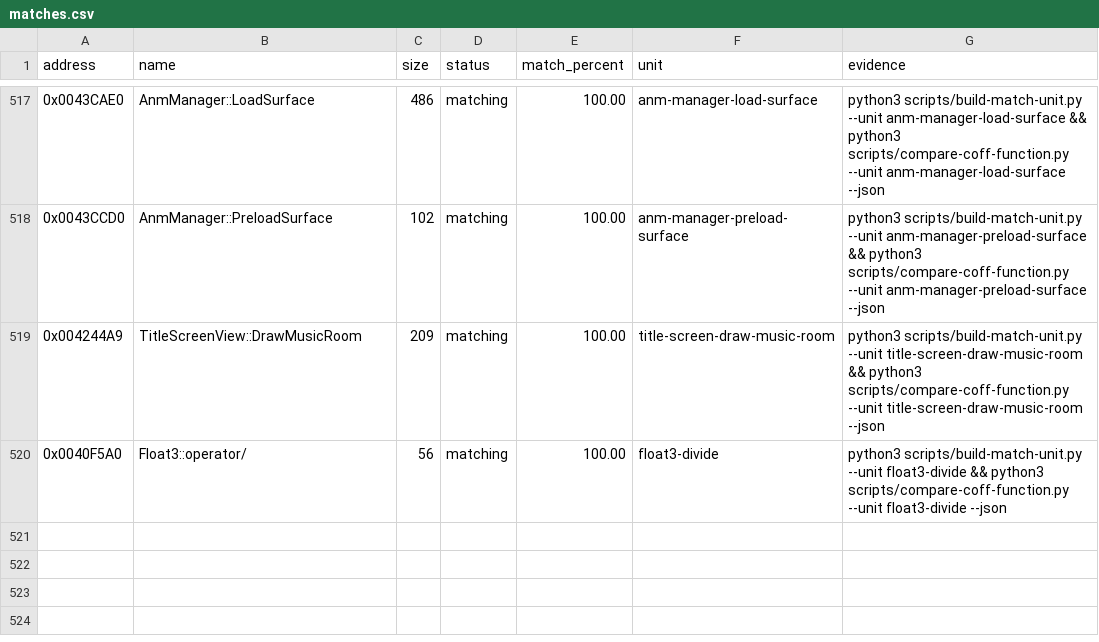
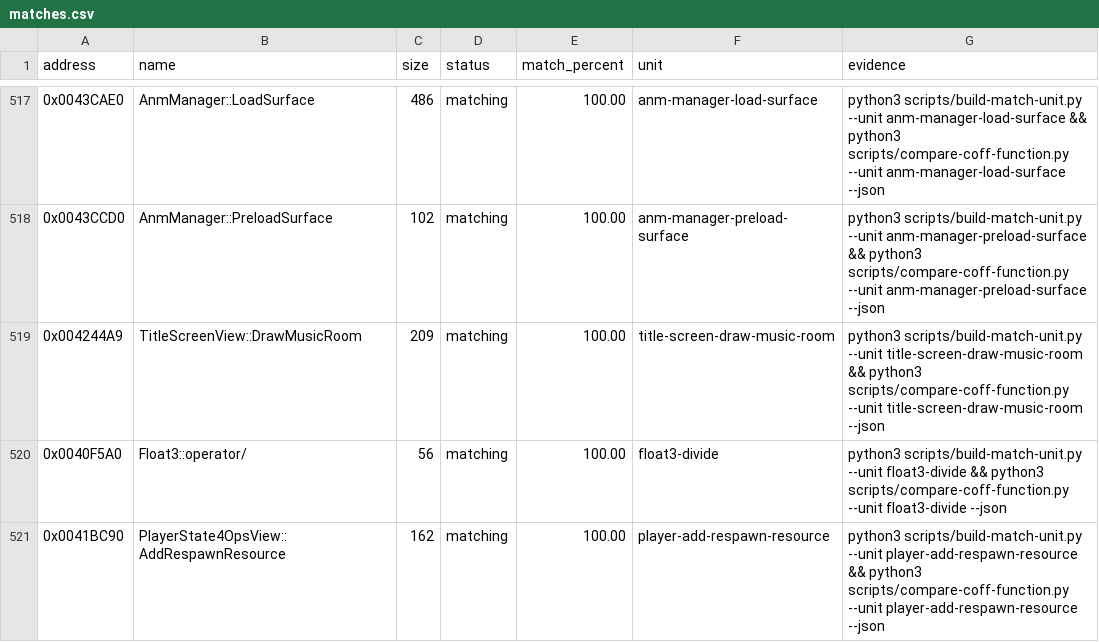
Before and after one commit to N0zoM1z0/th09, a CSV file: config/matches.csv, drawn as a sheet; only a part is shown, gaps mark what is left out; the diff names each change by its address in the sheet, - before the commit and + after, or states it on an @@ line.

Commit message:
gpt-web: close Player respawn resource

```diff
--- a/config/matches.csv
+++ b/config/matches.csv
+row 521: 0x0041BC90 | PlayerState4OpsView::AddRespawnResource | 162 | matching | 100.00 | player-add-respawn-resource | python3 scripts/build-match-unit.py --unit player-add-respawn-resource && python3 scripts/compare-coff-function.py --unit player-add-respawn-resource --json
```
Also changed, not shown: config/function-origins.csv, config/functions.csv, 8 other files.
